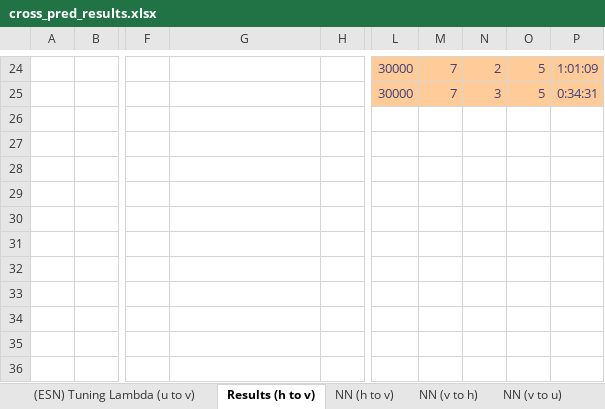
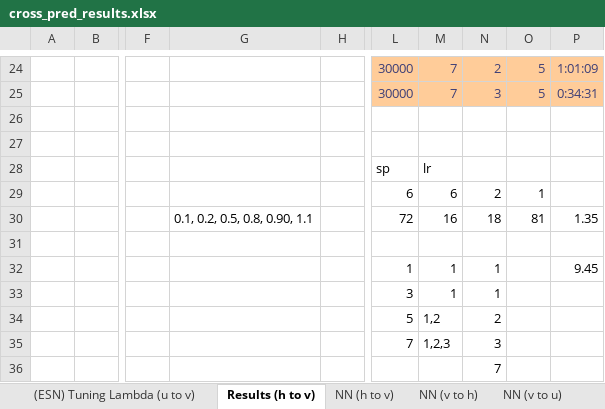
Before and after one commit to zimmerrol/rcp_spatio_temporal, an Excel workbook: src/final/cross_prediction/cross_pred_results.xlsx, sheet Results (h to v), drawn as a sheet; only a part is shown, gaps mark what is left out; values as stored, in another font and other column widths than the file's, no borders; rows hold the shown columns only; the diff names each change by its address in the sheet, - before the commit and + after, or states it on an @@ line.

Commit message:
feature: added results for the cross prediction and the unblurry task

```diff
--- a/src/final/cross_prediction/cross_pred_results.xlsx (sheet Results (h to v))
+++ b/src/final/cross_prediction/cross_pred_results.xlsx (sheet Results (h to v))
-L28: (empty)
+L28: sp
-M28: (empty)
+M28: lr
-L29: (empty)
+L29: 6
-M29: (empty)
+M29: 6
-N29: (empty)
+N29: 2
-O29: (empty)
+O29: 1
-G30: (empty)
+G30: 0.1, 0.2, 0.5, 0.8, 0.90, 1.1
-L30: (empty)
+L30: 72
-M30: (empty)
+M30: 16
-N30: (empty)
+N30: 18
-O30: (empty)
+O30: 81
-P30: (empty)
+P30: 1.35
-L32: (empty)
+L32: 1
-M32:M33: (empty)
+M32:M33: 1
-N32:N33: (empty)
+N32:N33: 1
-P32: (empty)
+P32: 9.45
-L33: (empty)
+L33: 3
-L34: (empty)
+L34: 5
-M34: (empty)
+M34: 1,2
-N34: (empty)
+N34: 2
-L35: (empty)
+L35: 7
-M35: (empty)
+M35: 1,2,3
-N35: (empty)
+N35: 3
+row 36:  |  |  |  |  |  |  | 7
```
Also changed, not shown: sheet RBF (u to v), sheet RBF (h to v), sheet RBF (v to u), sheet RBF (v to h), sheet NN (v to u), sheet NN (u to v), other sheet tabs, charts or pictures, 4 other files.
